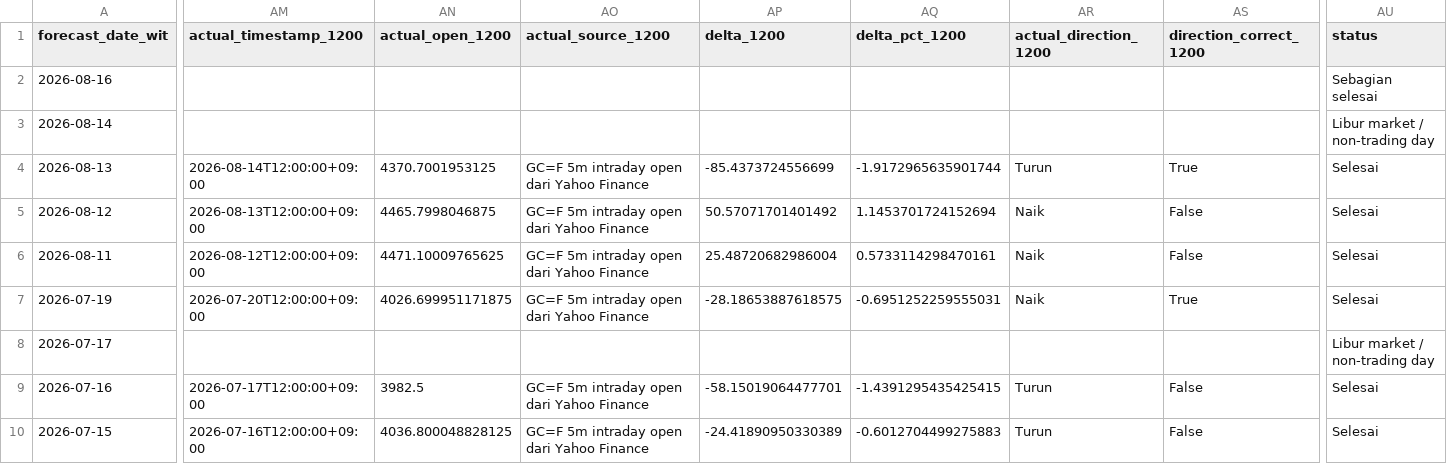
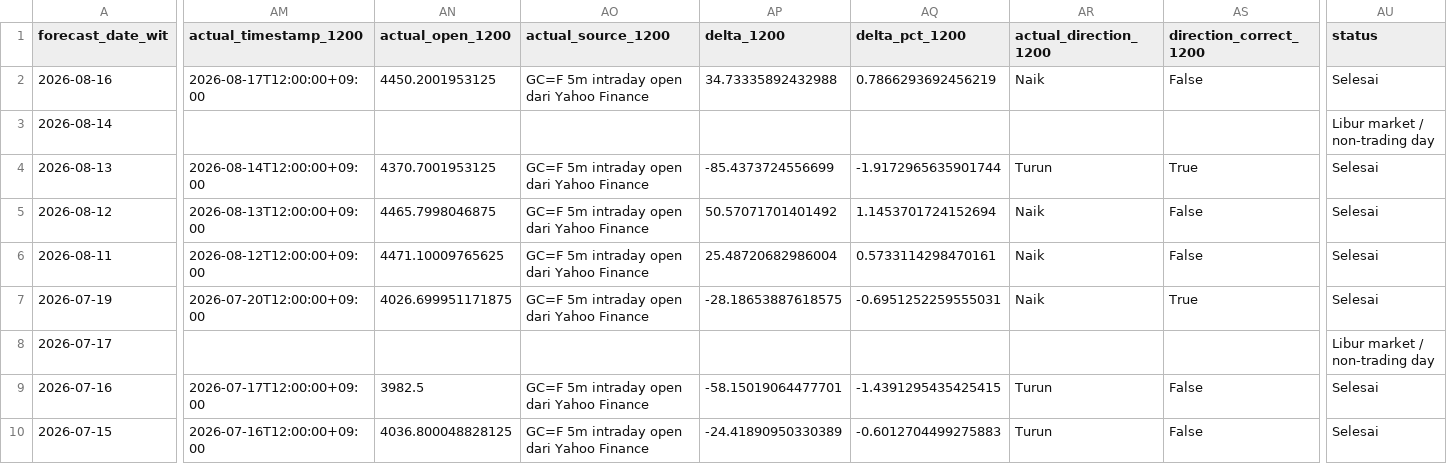
Before and after one commit to geraldinbatubara-cyber/Prediksi-XAU-USD, a CSV file: data/monitoring_model1.csv, drawn as a sheet; only a part is shown, gaps mark what is left out; the diff covers the shown part only; the diff names each change by its address in the sheet, - before the commit and + after, or states it on an @@ line.

```diff
--- a/data/monitoring_model1.csv
+++ b/data/monitoring_model1.csv
-AM2 (actual_timestamp_1200): (empty)
+AM2 (actual_timestamp_1200): 2026-08-17T12:00:00+09:00
-AN2 (actual_open_1200): (empty)
+AN2 (actual_open_1200): 4450.2001953125
-AO2 (actual_source_1200): (empty)
+AO2 (actual_source_1200): GC=F 5m intraday open dari Yahoo Finance
-AP2 (delta_1200): (empty)
+AP2 (delta_1200): 34.73335892432988
-AQ2 (delta_pct_1200): (empty)
+AQ2 (delta_pct_1200): 0.7866293692456219
-AR2 (actual_direction_1200): (empty)
+AR2 (actual_direction_1200): Naik
-AS2 (direction_correct_1200): (empty)
+AS2 (direction_correct_1200): False
-AU2 (status): Sebagian selesai
+AU2 (status): Selesai
```
Also changed, not shown: 1 edited cell elsewhere in this file, data/monitoring.csv.
